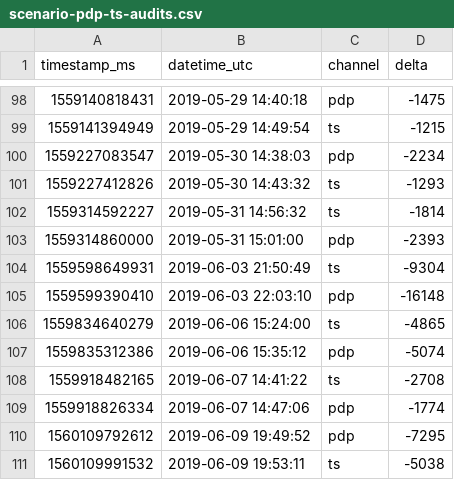
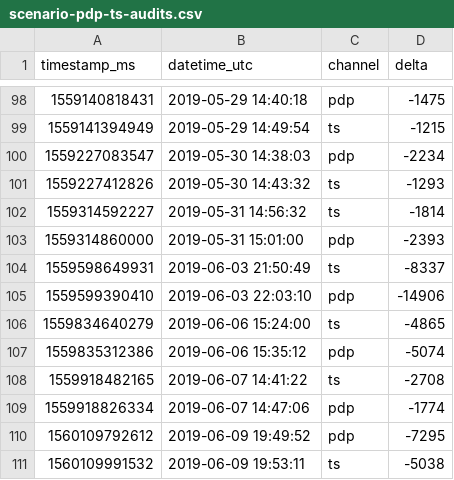
Before and after one commit to tylrexd-gif/PewDiePieVsTSeriesLiveRealtime, a CSV file: app/dist/data/scenario-pdp-ts-audits.csv, drawn as a sheet; only a part is shown, gaps mark what is left out.

```diff
--- a/app/dist/data/scenario-pdp-ts-audits.csv
+++ b/app/dist/data/scenario-pdp-ts-audits.csv
@@ -103,4 +103,4 @@ timestamp_ms,datetime_utc,channel,delta
 1559314860000,2019-05-31 15:01:00,pdp,-2393
-1559598649931,2019-06-03 21:50:49,ts,-9304
-1559599390410,2019-06-03 22:03:10,pdp,-16148
+1559598649931,2019-06-03 21:50:49,ts,-8337
+1559599390410,2019-06-03 22:03:10,pdp,-14906
 1559834640279,2019-06-06 15:24:00,ts,-4865
```
Also changed, not shown: 20 other files.
